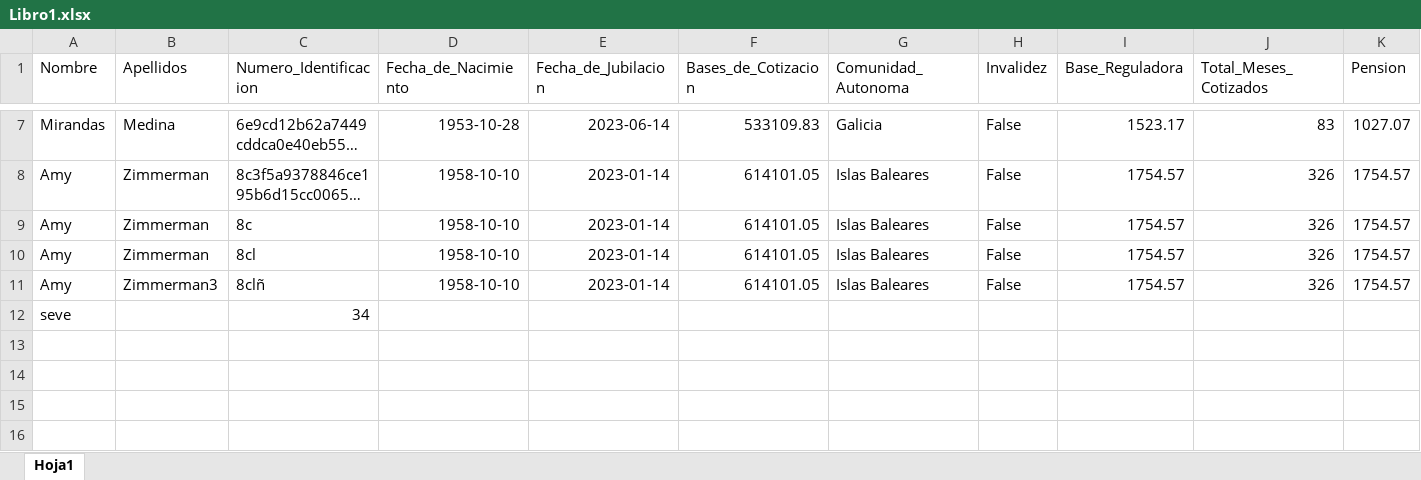
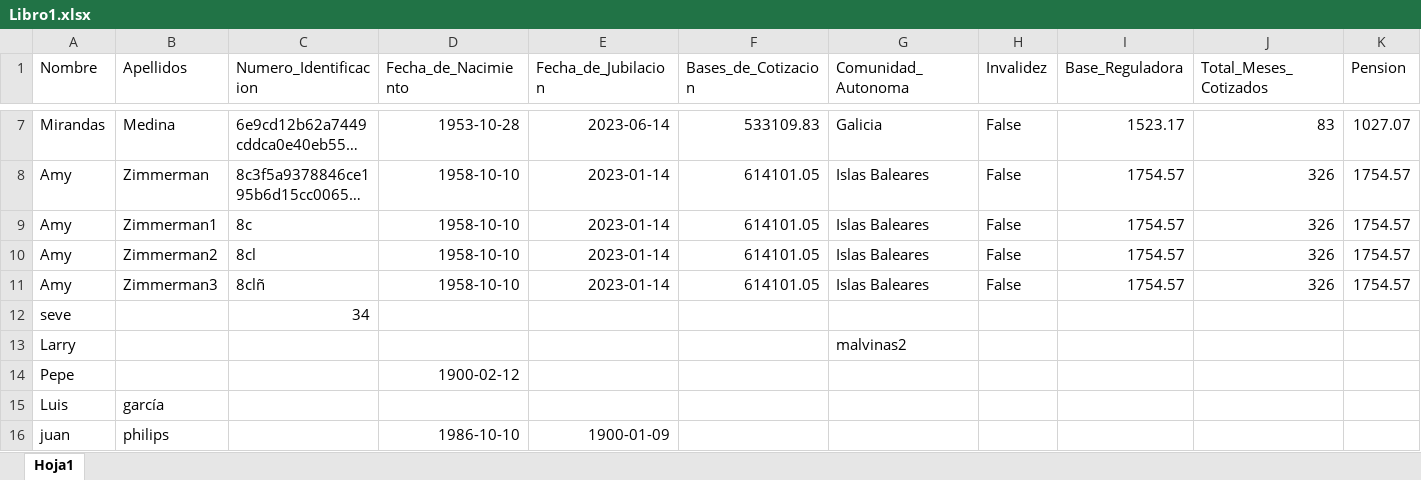
Before and after one commit to SashaBidardel/Seguridad_Social2, an Excel workbook: Libro1.xlsx, sheet Hoja1, drawn as a sheet; only a part is shown, gaps mark what is left out; long unchanged cells end in …; values as stored, in another font and other column widths than the file's, no borders; rows hold the shown columns only; the diff names each change by its address in the sheet, - before the commit and + after, or states it on an @@ line.

```diff
--- a/Libro1.xlsx (sheet Hoja1)
+++ b/Libro1.xlsx (sheet Hoja1)
-B9 (Apellidos): Zimmerman
+B9 (Apellidos): Zimmerman1
-B10 (Apellidos): Zimmerman
+B10 (Apellidos): Zimmerman2
+row 13: Larry |  |  |  |  |  | malvinas2
+row 14: Pepe |  |  | 1900-02-12
+row 15: Luis | garcía
+row 16: juan | philips |  | 1986-10-10 | 1900-01-09
```
Also changed, not shown: Registros_Erroneos.xlsx, 3 other files.
